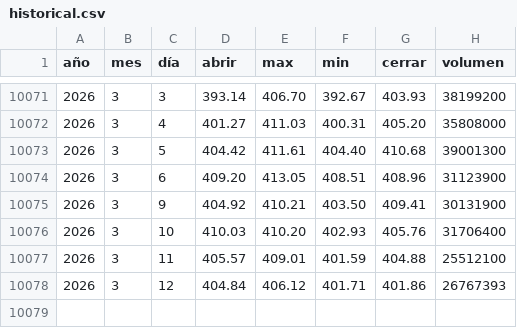
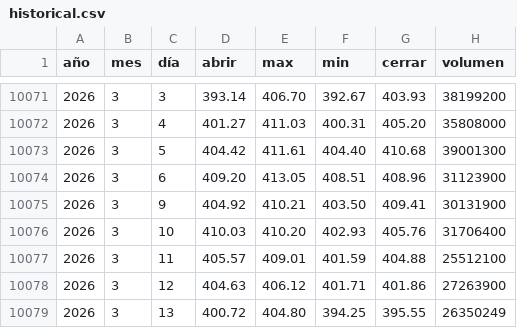
Before and after one commit to Alexis-Machado/proyecto-integrado-v-datos-msft-analytics, a CSV file: src/msft_analytics/static/data/historical.csv, drawn as a sheet; only a part is shown, gaps mark what is left out.

```diff
--- a/src/msft_analytics/static/data/historical.csv
+++ b/src/msft_analytics/static/data/historical.csv
@@ -10077,2 +10077,3 @@
 2026,3,11,405.57,409.01,401.59,404.88,25512100
-2026,3,12,404.84,406.12,401.71,401.86,26767393
+2026,3,12,404.63,406.12,401.71,401.86,27263900
+2026,3,13,400.72,404.80,394.25,395.55,26350249
```
Also changed, not shown: 6 other files.
